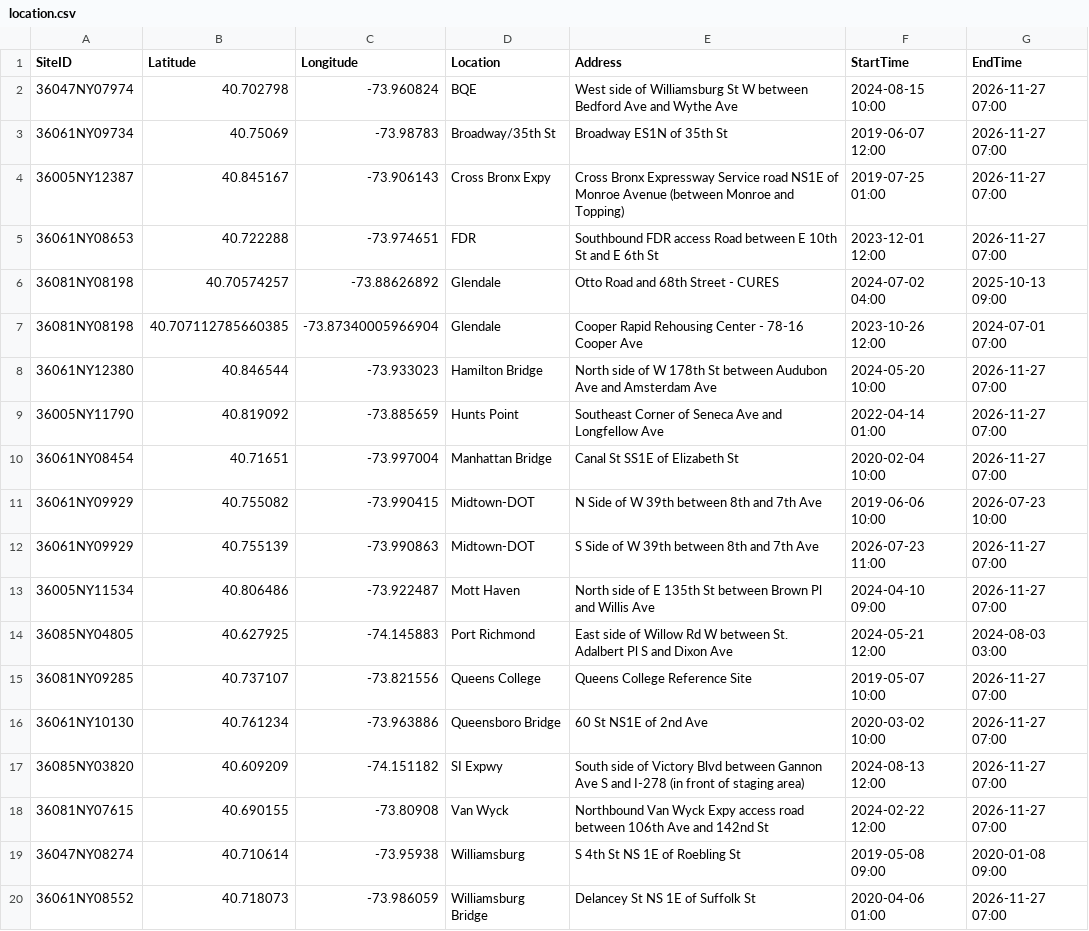
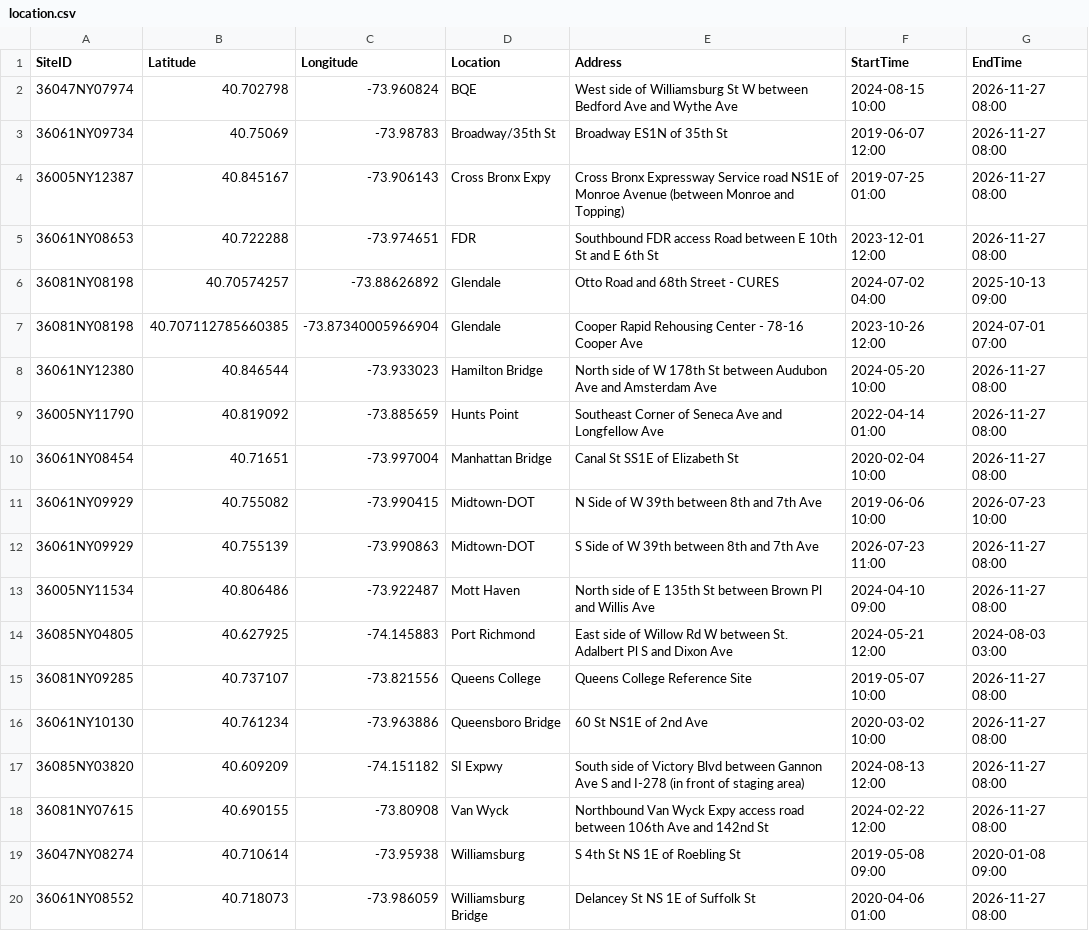
Before and after one commit to nychealth/nyccas-data, a CSV file: hist/csv/location.csv, drawn as a sheet.

Commit message:
File generated on 2026-11-27 11:45:09

```diff
--- a/hist/csv/location.csv
+++ b/hist/csv/location.csv
@@ -1,20 +1,20 @@
 SiteID,Latitude,Longitude,Location,Address,StartTime,EndTime
-36047NY07974,40.702798,-73.960824,BQE,West side of Williamsburg St W between Bedford Ave and Wythe Ave,2024-08-15 10:00,2026-11-27 07:00
-36061NY09734,40.75069,-73.98783,Broadway/35th St,Broadway ES1N of 35th St,2019-06-07 12:00,2026-11-27 07:00
-36005NY12387,40.845167,-73.906143,Cross Bronx Expy,Cross Bronx Expressway Service road NS1E of Monroe Avenue (between Monroe and Topping),2019-07-25 01:00,2026-11-27 07:00
-36061NY08653,40.722288,-73.974651,FDR,Southbound FDR access Road between E 10th St and E 6th St,2023-12-01 12:00,2026-11-27 07:00
+36047NY07974,40.702798,-73.960824,BQE,West side of Williamsburg St W between Bedford Ave and Wythe Ave,2024-08-15 10:00,2026-11-27 08:00
+36061NY09734,40.75069,-73.98783,Broadway/35th St,Broadway ES1N of 35th St,2019-06-07 12:00,2026-11-27 08:00
+36005NY12387,40.845167,-73.906143,Cross Bronx Expy,Cross Bronx Expressway Service road NS1E of Monroe Avenue (between Monroe and Topping),2019-07-25 01:00,2026-11-27 08:00
+36061NY08653,40.722288,-73.974651,FDR,Southbound FDR access Road between E 10th St and E 6th St,2023-12-01 12:00,2026-11-27 08:00
 36081NY08198,40.70574257,-73.88626892,Glendale,Otto Road and 68th Street - CURES,2024-07-02 04:00,2025-10-13 09:00
 36081NY08198,40.707112785660385,-73.87340005966904,Glendale,Cooper Rapid Rehousing Center - 78-16 Cooper Ave,2023-10-26 12:00,2024-07-01 07:00
-36061NY12380,40.846544,-73.933023,Hamilton Bridge,North side of W 178th St between Audubon Ave and Amsterdam Ave,2024-05-20 10:00,2026-11-27 07:00
-36005NY11790,40.819092,-73.885659,Hunts Point,Southeast Corner of Seneca Ave and Longfellow Ave,2022-04-14 01:00,2026-11-27 07:00
-36061NY08454,40.71651,-73.997004,Manhattan Bridge,Canal St SS1E of Elizabeth St,2020-02-04 10:00,2026-11-27 07:00
+36061NY12380,40.846544,-73.933023,Hamilton Bridge,North side of W 178th St between Audubon Ave and Amsterdam Ave,2024-05-20 10:00,2026-11-27 08:00
+36005NY11790,40.819092,-73.885659,Hunts Point,Southeast Corner of Seneca Ave and Longfellow Ave,2022-04-14 01:00,2026-11-27 08:00
+36061NY08454,40.71651,-73.997004,Manhattan Bridge,Canal St SS1E of Elizabeth St,2020-02-04 10:00,2026-11-27 08:00
 36061NY09929,40.755082,-73.990415,Midtown-DOT,N Side of W 39th between 8th and 7th Ave,2019-06-06 10:00,2026-07-23 10:00
-36061NY09929,40.755139,-73.990863,Midtown-DOT,S Side of W 39th between 8th and 7th Ave,2026-07-23 11:00,2026-11-27 07:00
-36005NY11534,40.806486,-73.922487,Mott Haven,North side of E 135th St between Brown Pl and Willis Ave,2024-04-10 09:00,2026-11-27 07:00
+36061NY09929,40.755139,-73.990863,Midtown-DOT,S Side of W 39th between 8th and 7th Ave,2026-07-23 11:00,2026-11-27 08:00
+36005NY11534,40.806486,-73.922487,Mott Haven,North side of E 135th St between Brown Pl and Willis Ave,2024-04-10 09:00,2026-11-27 08:00
 36085NY04805,40.627925,-74.145883,Port Richmond,East side of Willow Rd W between St. Adalbert Pl S and Dixon Ave,2024-05-21 12:00,2024-08-03 03:00
-36081NY09285,40.737107,-73.821556,Queens College,Queens College Reference Site,2019-05-07 10:00,2026-11-27 07:00
-36061NY10130,40.761234,-73.963886,Queensboro Bridge,60 St NS1E of 2nd Ave,2020-03-02 10:00,2026-11-27 07:00
-36085NY03820,40.609209,-74.151182,SI Expwy,South side of Victory Blvd between Gannon Ave S and I-278 (in front of staging area),2024-08-13 12:00,2026-11-27 07:00
-36081NY07615,40.690155,-73.80908,Van Wyck,Northbound Van Wyck Expy access road between 106th Ave and 142nd St,2024-02-22 12:00,2026-11-27 07:00
+36081NY09285,40.737107,-73.821556,Queens College,Queens College Reference Site,2019-05-07 10:00,2026-11-27 08:00
+36061NY10130,40.761234,-73.963886,Queensboro Bridge,60 St NS1E of 2nd Ave,2020-03-02 10:00,2026-11-27 08:00
+36085NY03820,40.609209,-74.151182,SI Expwy,South side of Victory Blvd between Gannon Ave S and I-278 (in front of staging area),2024-08-13 12:00,2026-11-27 08:00
+36081NY07615,40.690155,-73.80908,Van Wyck,Northbound Van Wyck Expy access road between 106th Ave and 142nd St,2024-02-22 12:00,2026-11-27 08:00
 36047NY08274,40.710614,-73.95938,Williamsburg,S 4th St NS 1E of Roebling St,2019-05-08 09:00,2020-01-08 09:00
-36061NY08552,40.718073,-73.986059,Williamsburg Bridge,Delancey St NS 1E of Suffolk St,2020-04-06 01:00,2026-11-27 07:00
+36061NY08552,40.718073,-73.986059,Williamsburg Bridge,Delancey St NS 1E of Suffolk St,2020-04-06 01:00,2026-11-27 08:00
```
